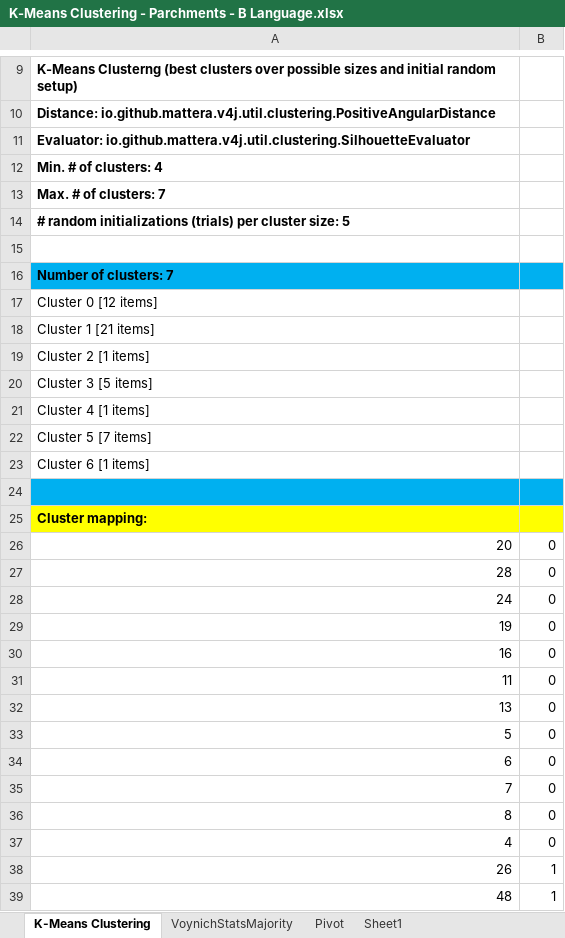
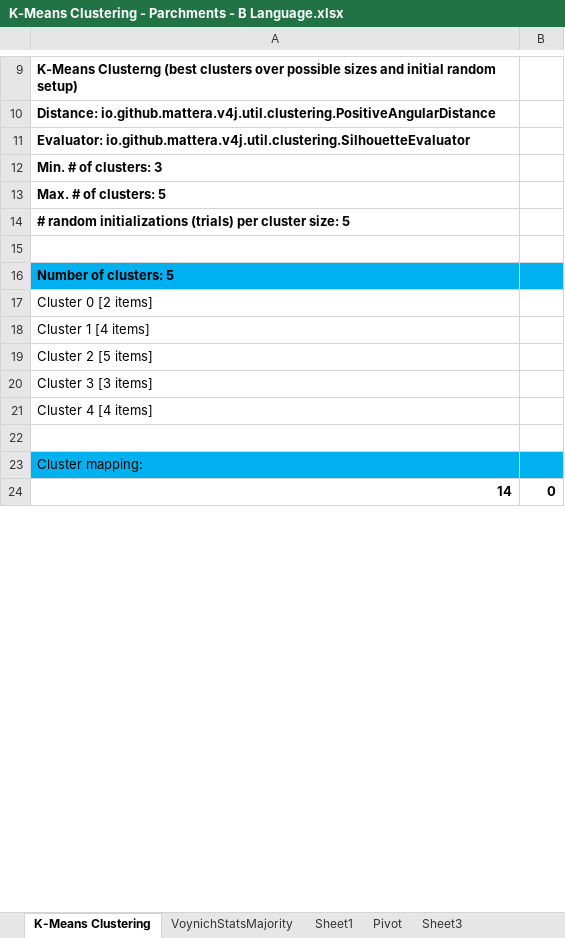
Before and after one commit to mzattera/v4j, an Excel workbook: resources/analysis/clustering/K-Means Clustering - Parchments - B Language.xlsx, sheet K-Means Clustering, drawn as a sheet; only a part is shown, gaps mark what is left out; values as stored, in another font and other column widths than the file's, no borders; removed rows and columns are numbered as before the commit, all else as after; the diff covers the shown part only; the diff names each change by its address in the sheet, - before the commit and + after, or states it on an @@ line.

```diff
--- a/resources/analysis/clustering/K-Means Clustering - Parchments - B Language.xlsx (sheet K-Means Clustering)
+++ b/resources/analysis/clustering/K-Means Clustering - Parchments - B Language.xlsx (sheet K-Means Clustering)
+sheet tab: Sheet3
@@ sheet tab order changed: K-Means Clustering | VoynichStatsMajority | Sheet1 | Pivot | Sheet3 @@
-A12: Min. # of clusters: 4
+A12: Min. # of clusters: 3
-A13: Max. # of clusters: 7
+A13: Max. # of clusters: 5
-A16: Number of clusters: 7
+A16: Number of clusters: 5
-A17: Cluster 0 [12 items]
+A17: Cluster 0 [2 items]
-A18: Cluster 1 [21 items]
+A18: Cluster 1 [4 items]
-A19: Cluster 2 [1 items]
+A19: Cluster 2 [5 items]
-A20: Cluster 3 [5 items]
+A20: Cluster 3 [3 items]
-A21: Cluster 4 [1 items]
+A21: Cluster 4 [4 items]
-row 22: Cluster 5 [7 items]
-row 23: Cluster 6 [1 items]
-A22:B22 fill: #00B0F0
+A22:B22 fill: none
-A23:B23 fill: #FFFF00
+A23:B23 fill: #00B0F0
-A23 bold: on
+A23 bold: off
-A24: 20
+A24: 14
-A24:B24 bold: off
+A24:B24 bold: on
-row 27: 28 | 0
-row 28: 24 | 0
-row 29: 19 | 0
-row 30: 16 | 0
-row 31: 11 | 0
-row 32: 13 | 0
-row 33: 5 | 0
-row 34: 6 | 0
-row 35: 7 | 0
-row 36: 8 | 0
-row 37: 4 | 0
-row 38: 26 | 1
-row 39: 48 | 1
```
Also changed, not shown: 7 added rows, 24 removed rows, 1 moved row, 7 edited cells and cell formats elsewhere in this sheet, sheet VoynichStatsMajority, sheet Sheet1, sheet Pivot, hidden cells, resources/analysis/clustering/K-Means Clustering - Pages.xlsx, resources/analysis/clustering/K-Means Clustering - Parchments - A Language.xlsx, 10 other files.
